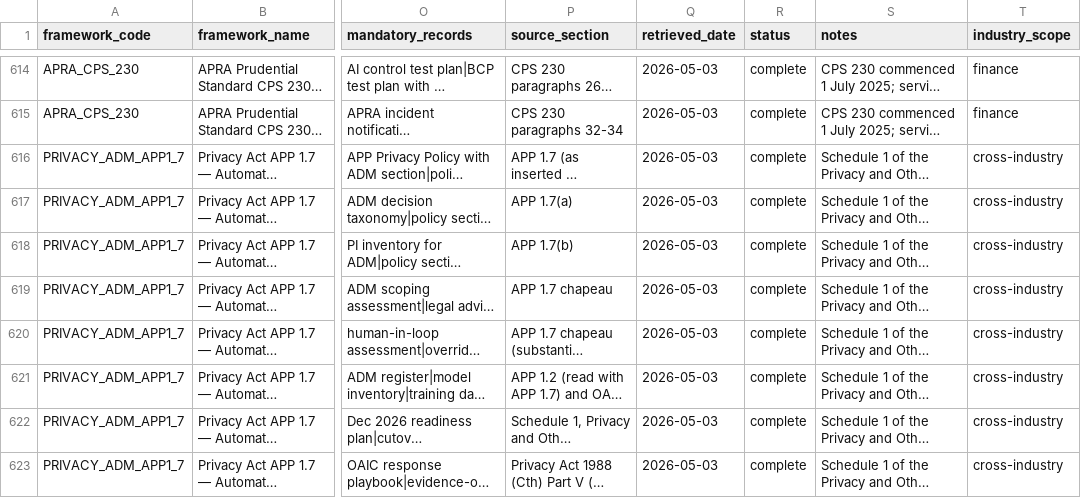
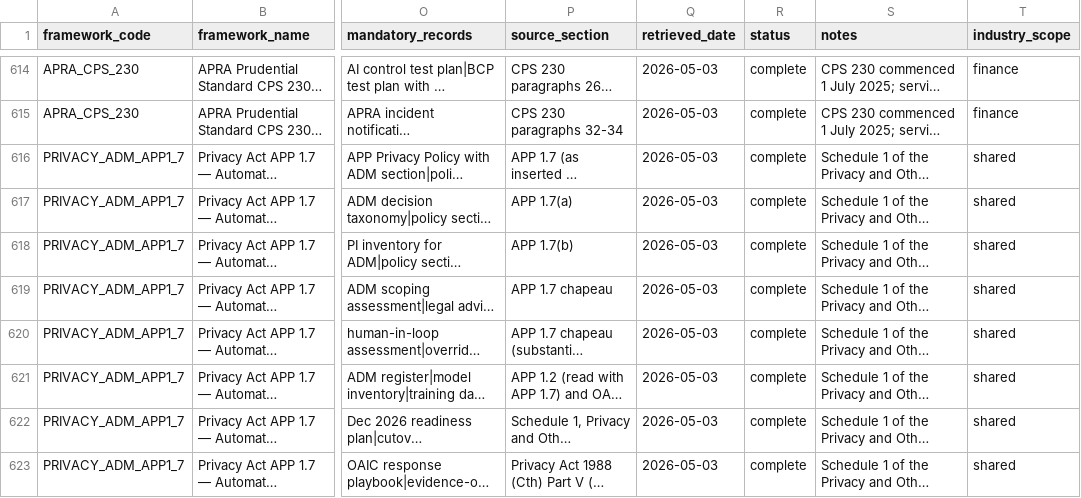
Before and after one commit to codep-ai/dbt-demo, a CSV file: seeds/ai_mart/frameworks/ai_controls_seed.csv, drawn as a sheet; only a part is shown, gaps mark what is left out; long unchanged cells end in …; the diff names each change by its address in the sheet, - before the commit and + after, or states it on an @@ line.

```diff
--- a/seeds/ai_mart/frameworks/ai_controls_seed.csv
+++ b/seeds/ai_mart/frameworks/ai_controls_seed.csv
-T616:T623 (industry_scope): cross-industry
+T616:T623 (industry_scope): shared
```
